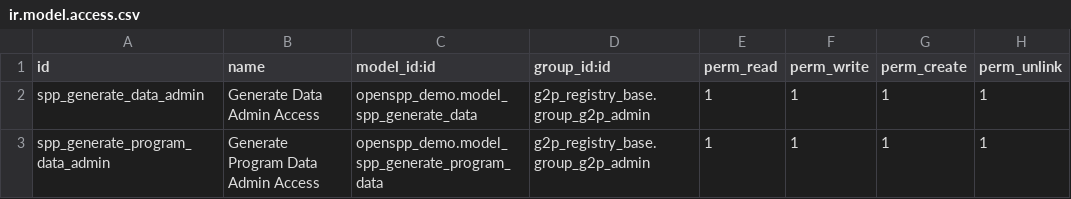
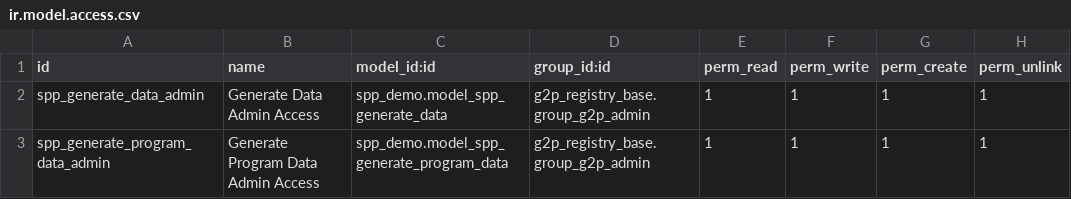
Before and after one commit to OpenSPP/openspp-modules, a CSV file: spp_demo/security/ir.model.access.csv, drawn as a sheet.

```diff
--- a/spp_demo/security/ir.model.access.csv
+++ b/spp_demo/security/ir.model.access.csv
@@ -1,3 +1,3 @@
 id,name,model_id:id,group_id:id,perm_read,perm_write,perm_create,perm_unlink
-spp_generate_data_admin,Generate Data Admin Access,openspp_demo.model_spp_generate_data,g2p_registry_base.group_g2p_admin,1,1,1,1
-spp_generate_program_data_admin,Generate Program Data Admin Access,openspp_demo.model_spp_generate_program_data,g2p_registry_base.group_g2p_admin,1,1,1,1
+spp_generate_data_admin,Generate Data Admin Access,spp_demo.model_spp_generate_data,g2p_registry_base.group_g2p_admin,1,1,1,1
+spp_generate_program_data_admin,Generate Program Data Admin Access,spp_demo.model_spp_generate_program_data,g2p_registry_base.group_g2p_admin,1,1,1,1
```
Also changed, not shown: 15 other files.
